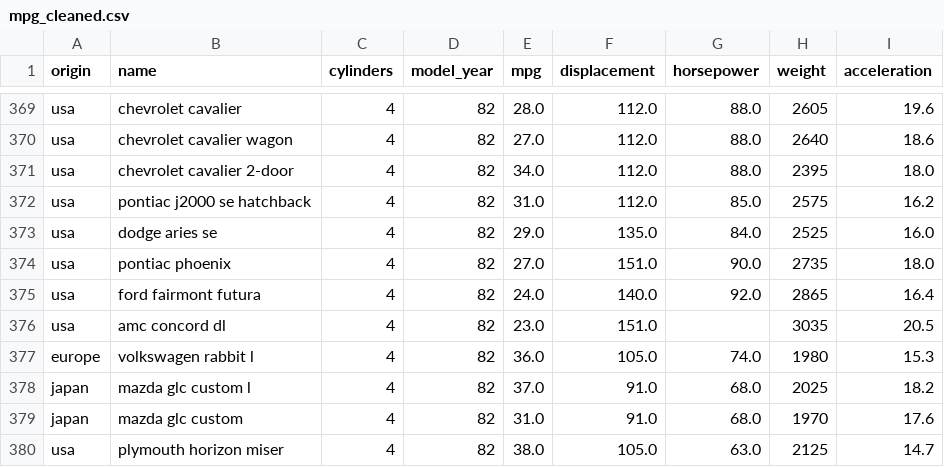
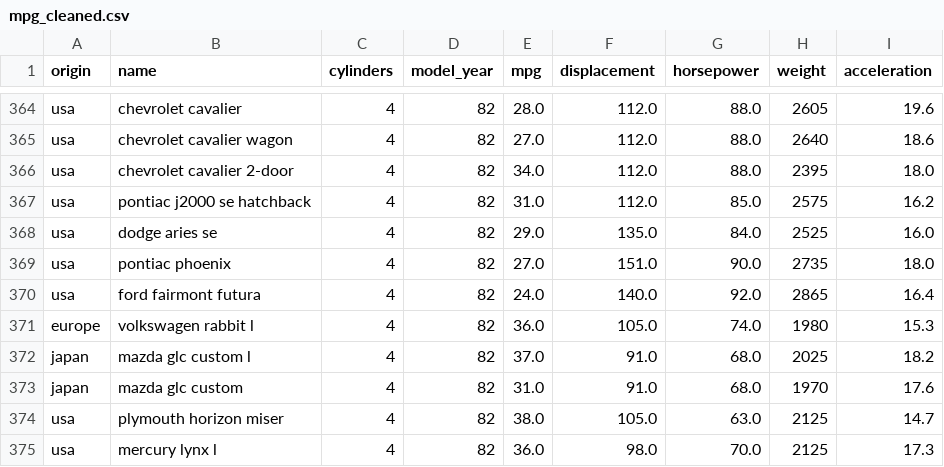
Before and after one commit to Maitlla/Sistemas_BD, a CSV file: analytics/mpg_cleaned.csv, drawn as a sheet; only a part is shown, gaps mark what is left out; the shorter side is filled out with more unchanged rows; the diff covers the shown part only; the diff names each change by its address in the sheet, - before the commit and + after, or states it on an @@ line.

```diff
--- a/analytics/mpg_cleaned.csv
+++ b/analytics/mpg_cleaned.csv
-row 376: usa | amc concord dl | 4 | 82 | 23.0 | 151.0 |  | 3035 | 20.5
```
Also changed, not shown: 5 removed rows elsewhere in this file, analytics/mpg_cated.csv, 48 other files.
